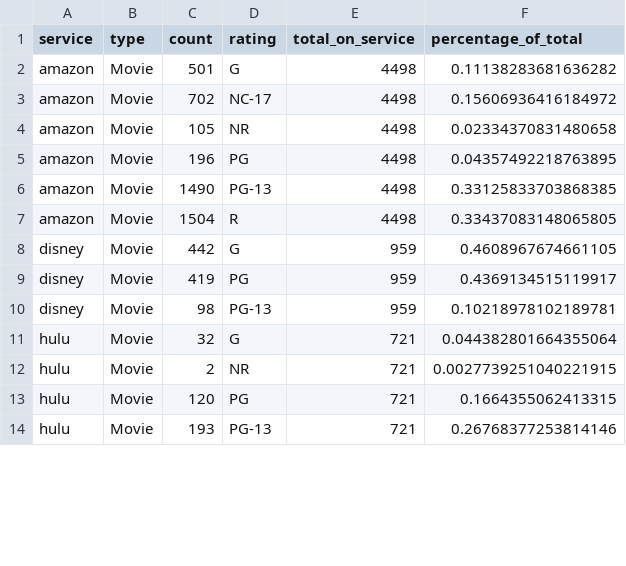
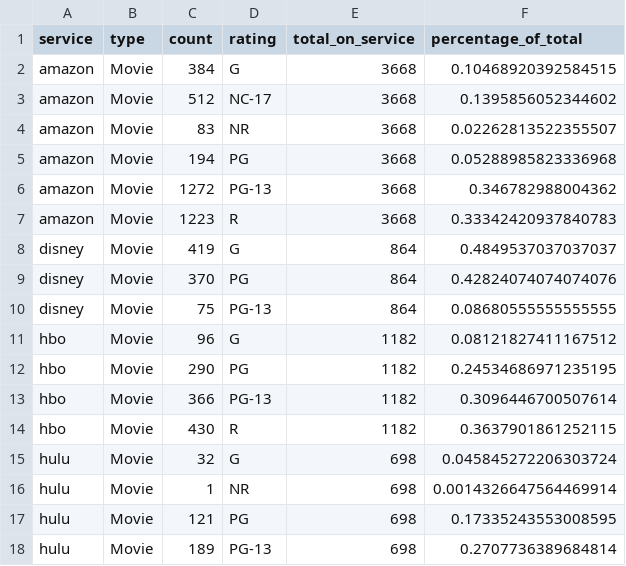
Before and after one commit to zlee1/StreamingServiceAnalysis, a CSV file: data/modified/ratings_counted.csv, drawn as a sheet; only a part is shown; the diff covers the shown part only.

```diff
--- a/data/modified/ratings_counted.csv
+++ b/data/modified/ratings_counted.csv
@@ -1,14 +1,18 @@
 service,type,count,rating,total_on_service,percentage_of_total
-amazon,Movie,501,G,4498,0.11138283681636282
-amazon,Movie,702,NC-17,4498,0.15606936416184972
-amazon,Movie,105,NR,4498,0.02334370831480658
-amazon,Movie,196,PG,4498,0.04357492218763895
-amazon,Movie,1490,PG-13,4498,0.33125833703868385
-amazon,Movie,1504,R,4498,0.33437083148065805
-disney,Movie,442,G,959,0.4608967674661105
-disney,Movie,419,PG,959,0.4369134515119917
-disney,Movie,98,PG-13,959,0.10218978102189781
-hulu,Movie,32,G,721,0.044382801664355064
-hulu,Movie,2,NR,721,0.0027739251040221915
-hulu,Movie,120,PG,721,0.1664355062413315
-hulu,Movie,193,PG-13,721,0.26768377253814146
+amazon,Movie,384,G,3668,0.10468920392584515
+amazon,Movie,512,NC-17,3668,0.1395856052344602
+amazon,Movie,83,NR,3668,0.02262813522355507
+amazon,Movie,194,PG,3668,0.05288985823336968
+amazon,Movie,1272,PG-13,3668,0.346782988004362
+amazon,Movie,1223,R,3668,0.33342420937840783
+disney,Movie,419,G,864,0.4849537037037037
+disney,Movie,370,PG,864,0.42824074074074076
+disney,Movie,75,PG-13,864,0.08680555555555555
+hbo,Movie,96,G,1182,0.08121827411167512
+hbo,Movie,290,PG,1182,0.24534686971235195
+hbo,Movie,366,PG-13,1182,0.3096446700507614
+hbo,Movie,430,R,1182,0.3637901861252115
+hulu,Movie,32,G,698,0.045845272206303724
+hulu,Movie,1,NR,698,0.0014326647564469914
+hulu,Movie,121,PG,698,0.17335243553008595
+hulu,Movie,189,PG-13,698,0.2707736389684814
```
Also changed, not shown: 20 edited cells elsewhere in this file, data/modified/service_genres_counted.csv, 5 other files.
